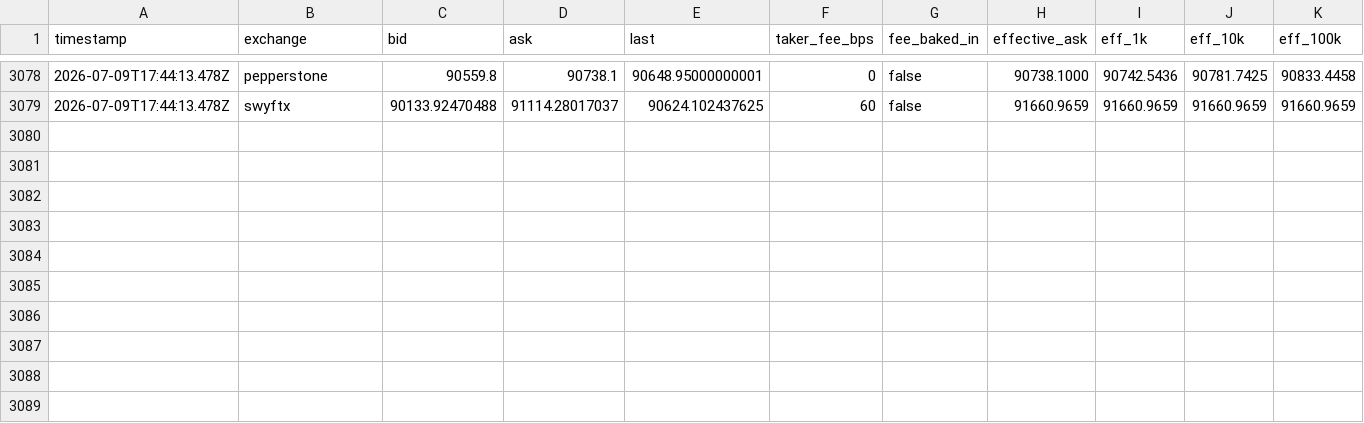
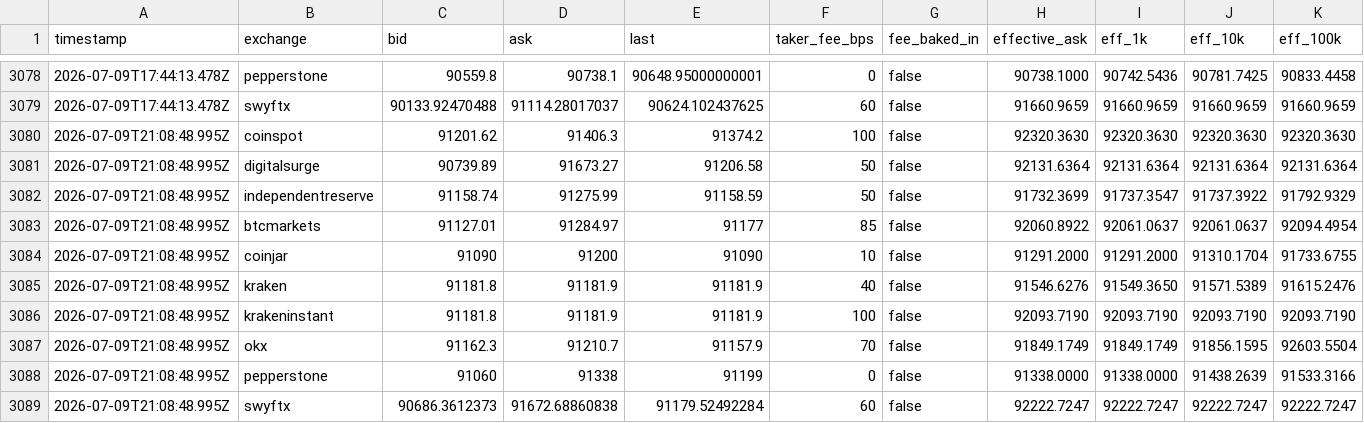
Before and after one commit to piyushpill-ai/crypto-dashboard, a CSV file: data/samples.csv, drawn as a sheet; only a part is shown, gaps mark what is left out; the diff names each change by its address in the sheet, - before the commit and + after, or states it on an @@ line.

```diff
--- a/data/samples.csv
+++ b/data/samples.csv
+row 3080: 2026-07-09T21:08:48.995Z | coinspot | 91201.62 | 91406.3 | 91374.2 | 100 | false | 92320.3630 | 92320.3630 | 92320.3630 | 92320.3630
+row 3081: 2026-07-09T21:08:48.995Z | digitalsurge | 90739.89 | 91673.27 | 91206.58 | 50 | false | 92131.6364 | 92131.6364 | 92131.6364 | 92131.6364
+row 3082: 2026-07-09T21:08:48.995Z | independentreserve | 91158.74 | 91275.99 | 91158.59 | 50 | false | 91732.3699 | 91737.3547 | 91737.3922 | 91792.9329
+row 3083: 2026-07-09T21:08:48.995Z | btcmarkets | 91127.01 | 91284.97 | 91177 | 85 | false | 92060.8922 | 92061.0637 | 92061.0637 | 92094.4954
+row 3084: 2026-07-09T21:08:48.995Z | coinjar | 91090 | 91200 | 91090 | 10 | false | 91291.2000 | 91291.2000 | 91310.1704 | 91733.6755
+row 3085: 2026-07-09T21:08:48.995Z | kraken | 91181.8 | 91181.9 | 91181.9 | 40 | false | 91546.6276 | 91549.3650 | 91571.5389 | 91615.2476
+row 3086: 2026-07-09T21:08:48.995Z | krakeninstant | 91181.8 | 91181.9 | 91181.9 | 100 | false | 92093.7190 | 92093.7190 | 92093.7190 | 92093.7190
+row 3087: 2026-07-09T21:08:48.995Z | okx | 91162.3 | 91210.7 | 91157.9 | 70 | false | 91849.1749 | 91849.1749 | 91856.1595 | 92603.5504
+row 3088: 2026-07-09T21:08:48.995Z | pepperstone | 91060 | 91338 | 91199 | 0 | false | 91338.0000 | 91338.0000 | 91438.2639 | 91533.3166
+row 3089: 2026-07-09T21:08:48.995Z | swyftx | 90686.3612373 | 91672.68860838 | 91179.52492284 | 60 | false | 92222.7247 | 92222.7247 | 92222.7247 | 92222.7247
```
